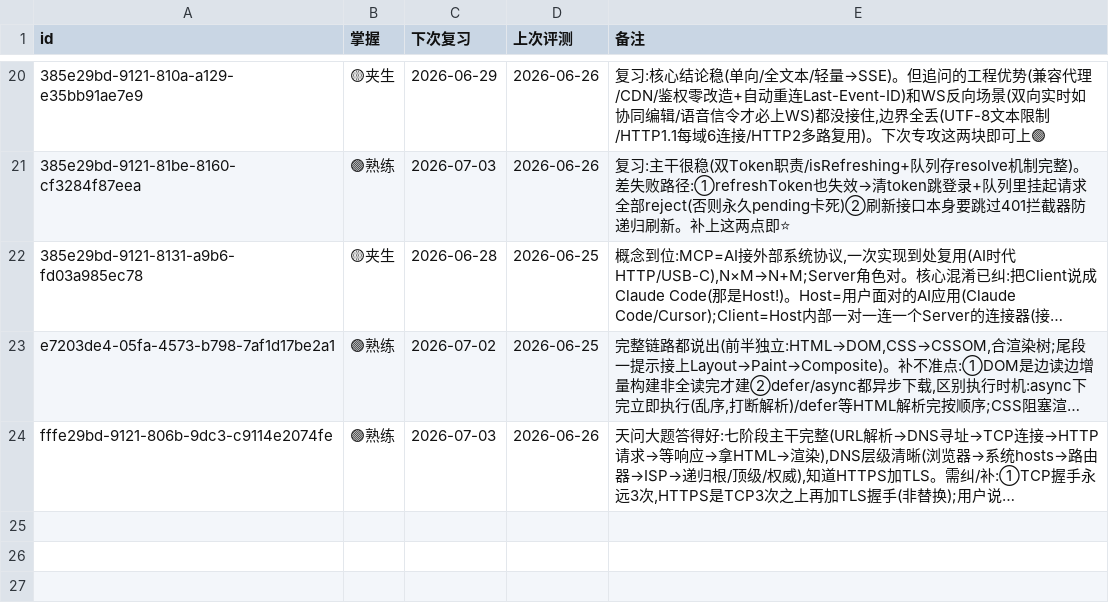
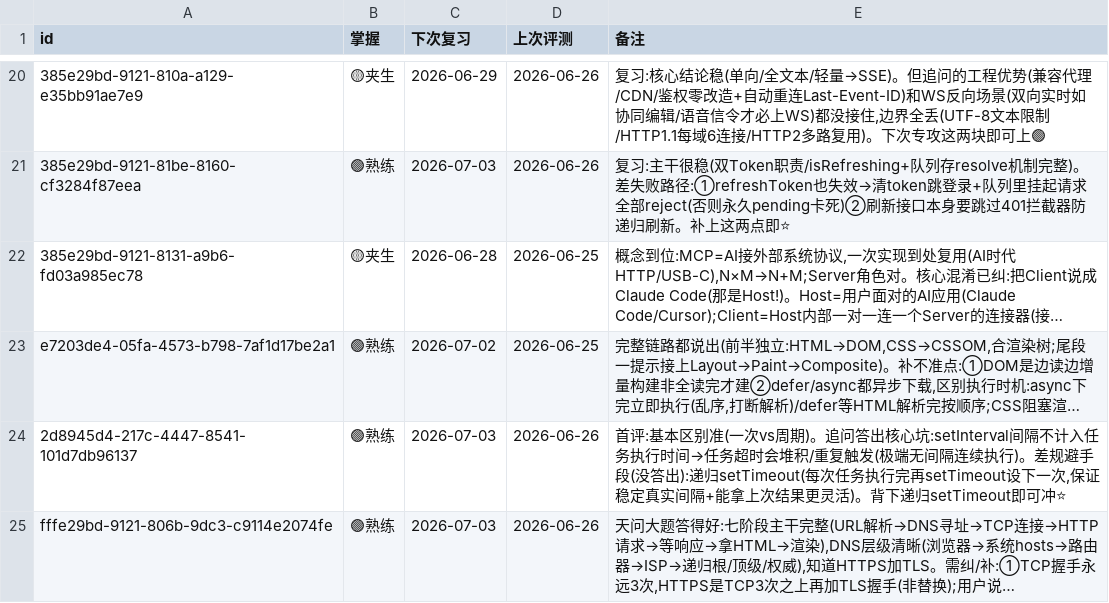
Before and after one commit to MoYuM/study, a TSV file: progress/前端面试.tsv, drawn as a sheet; only a part is shown, gaps mark what is left out; long unchanged cells end in …; the diff names each change by its address in the sheet, - before the commit and + after, or states it on an @@ line.

Commit message:
drill(前端面试): setTimeout与setInterval区别🟢

```diff
--- a/progress/前端面试.tsv
+++ b/progress/前端面试.tsv
+row 24: 2d8945d4-217c-4447-8541-101d7db96137 | 🟢熟练 | 2026-07-03 | 2026-06-26 | 首评:基本区别准(一次vs周期)。追问答出核心坑:setInterval间隔不计入任务执行时间→任务超时会堆积/重复触发(极端无间隔连续执行)。差规避手段(没答出):递归setTimeout(每次任务执行完再setTimeout设下一次,保证稳定真实间隔+能拿上次结果更灵活)。背下递归setTimeout即可冲⭐
```
